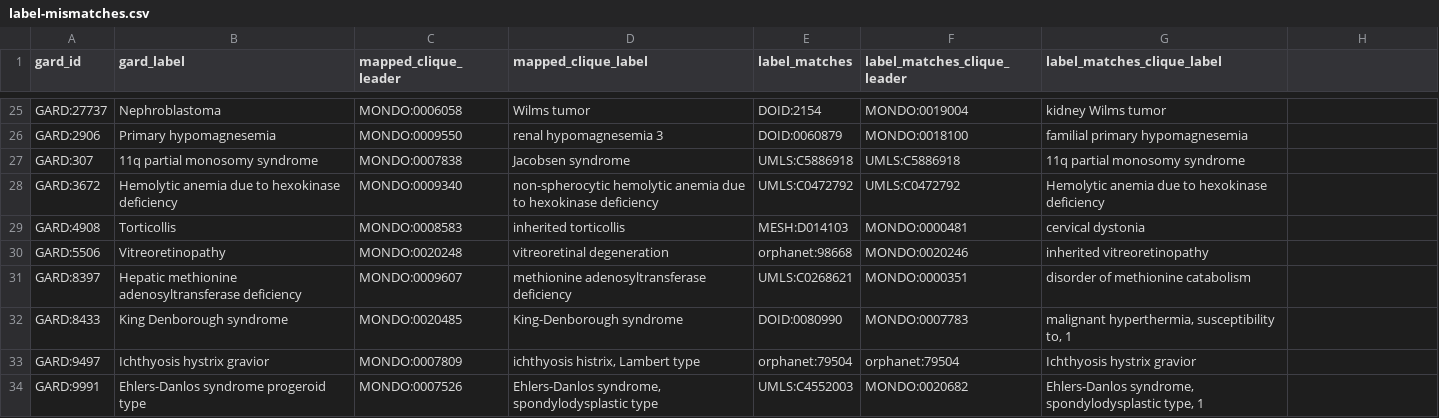
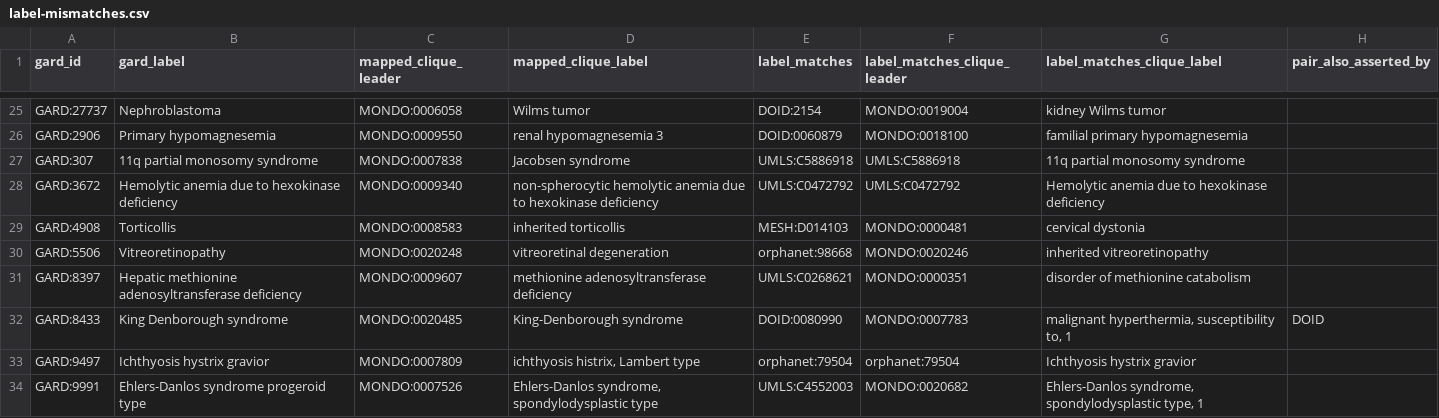
Before and after one commit to TranslatorSRI/Babel, a CSV file: docs/sources/GARD/label-matches/label-mismatches.csv, drawn as a sheet; only a part is shown, gaps mark what is left out; the diff names each change by its address in the sheet, - before the commit and + after, or states it on an @@ line.

```diff
--- a/docs/sources/GARD/label-matches/label-mismatches.csv
+++ b/docs/sources/GARD/label-matches/label-mismatches.csv
-H1: (empty)
+H1: pair_also_asserted_by
-H32 (pair_also_asserted_by): (empty)
+H32 (pair_also_asserted_by): DOID
```
Also changed, not shown: 5 other files.
